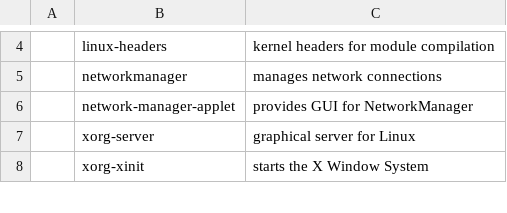
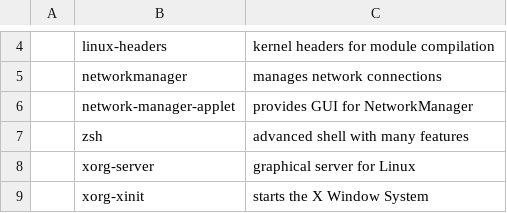
Before and after one commit to mscamargo/archinstall, a CSV file: packages.csv, drawn as a sheet; only a part is shown, gaps mark what is left out; the diff names each change by its address in the sheet, - before the commit and + after, or states it on an @@ line.

Commit message:
set zsh as default user shell

```diff
--- a/packages.csv
+++ b/packages.csv
+row 7:  | zsh | advanced shell with many features
```
Also changed, not shown: 1 other file.
